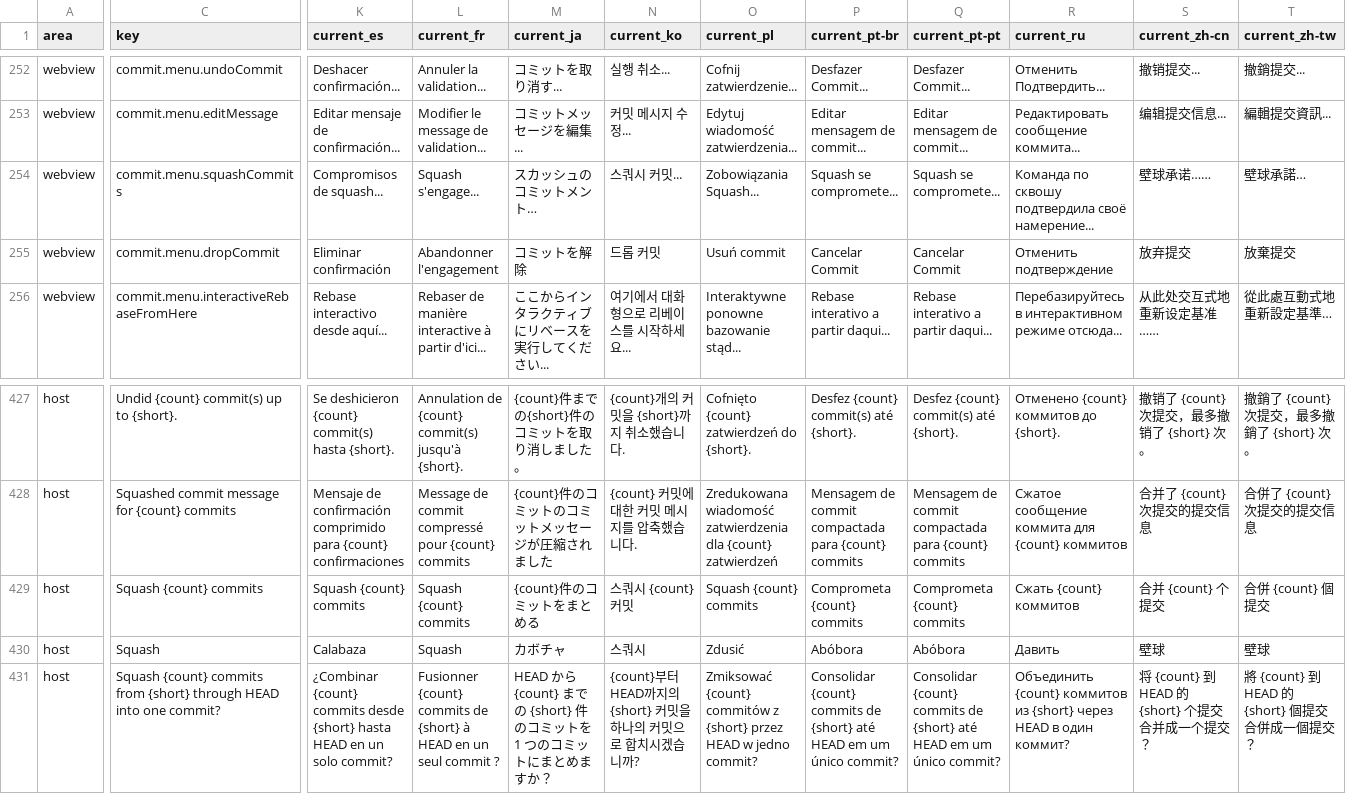
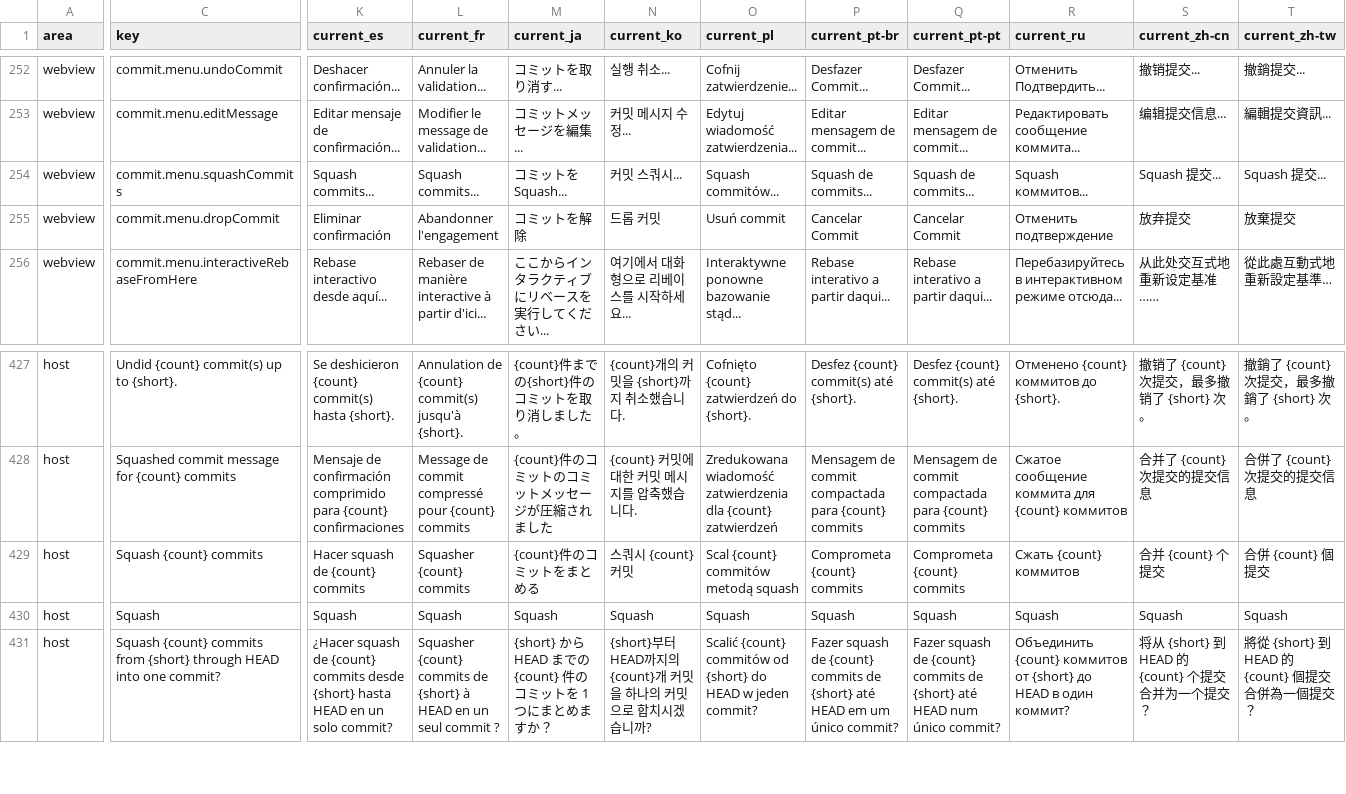
Before and after one commit to MaheshKok/IntelliGit, a CSV file: docs/localization_translation_review.csv, drawn as a sheet; only a part is shown, gaps mark what is left out; the diff covers the shown part only; the diff names each change by its address in the sheet, - before the commit and + after, or states it on an @@ line.

Commit message:
Fix reviewed localization strings

```diff
--- a/docs/localization_translation_review.csv
+++ b/docs/localization_translation_review.csv
-K254 (current_es): Compromisos de squash...
+K254 (current_es): Squash commits...
-L254 (current_fr): Squash s'engage...
+L254 (current_fr): Squash commits...
-M254 (current_ja): スカッシュのコミットメント…
+M254 (current_ja): コミットをSquash...
-N254 (current_ko): 스쿼시 커밋...
+N254 (current_ko): 커밋 스쿼시...
-O254 (current_pl): Zobowiązania Squash...
+O254 (current_pl): Squash commitów...
-P254 (current_pt-br): Squash se compromete...
+P254 (current_pt-br): Squash de commits...
-Q254 (current_pt-pt): Squash se compromete...
+Q254 (current_pt-pt): Squash de commits...
-R254 (current_ru): Команда по сквошу подтвердила своё намерение...
+R254 (current_ru): Squash коммитов...
-S254 (current_zh-cn): 壁球承诺……
+S254 (current_zh-cn): Squash 提交...
-T254 (current_zh-tw): 壁球承諾…
+T254 (current_zh-tw): Squash 提交...
-K429 (current_es): Squash {count} commits
+K429 (current_es): Hacer squash de {count} commits
-L429 (current_fr): Squash {count} commits
+L429 (current_fr): Squasher {count} commits
-O429 (current_pl): Squash {count} commits
+O429 (current_pl): Scal {count} commitów metodą squash
-K430 (current_es): Calabaza
+K430 (current_es): Squash
-M430 (current_ja): カボチャ
+M430 (current_ja): Squash
-N430 (current_ko): 스쿼시
+N430 (current_ko): Squash
-O430 (current_pl): Zdusić
+O430 (current_pl): Squash
-P430 (current_pt-br): Abóbora
+P430 (current_pt-br): Squash
-Q430 (current_pt-pt): Abóbora
+Q430 (current_pt-pt): Squash
-R430 (current_ru): Давить
+R430 (current_ru): Squash
-S430 (current_zh-cn): 壁球
+S430 (current_zh-cn): Squash
-T430 (current_zh-tw): 壁球
+T430 (current_zh-tw): Squash
-K431 (current_es): ¿Combinar {count} commits…
+K431 (current_es): ¿Hacer squash de {count} commits…
-L431 (current_fr): Fusionner {count} commits…
+L431 (current_fr): Squasher {count} commits…
-M431 (current_ja): HEAD から {count} までの {short} 件のコミットを 1 つのコミットにまとめ…
+M431 (current_ja): {short} から HEAD までの {count} 件のコミットを 1 つにまとめ…
-N431 (current_ko): {count}부터 HEAD까지의 {short} 커밋을…
+N431 (current_ko): {short}부터 HEAD까지의 {count}개 커밋을…
-O431 (current_pl): Zmiksować {count} commitów z {short} przez HEAD w jedno commit?
+O431 (current_pl): Scalić {count} commitów od {short} do HEAD w jeden commit?
-P431 (current_pt-br): Consolidar {count} commits…
+P431 (current_pt-br): Fazer squash de {count} commits…
-Q431 (current_pt-pt): Consolidar {count} commits de {short} até HEAD em um único commit?
+Q431 (current_pt-pt): Fazer squash de {count} commits de {short} até HEAD num único commit?
-R431 (current_ru): …{count} коммитов из {short} через HEAD в…
+R431 (current_ru): …{count} коммитов от {short} до HEAD в…
-S431 (current_zh-cn): 将 {count} 到 HEAD 的 {short} 个提交合并成一个提交？
+S431 (current_zh-cn): 将从 {short} 到 HEAD 的 {count} 个提交合并为一个提交？
-T431 (current_zh-tw): 將 {count} 到 HEAD 的 {short} 個提交合併成一個提交？
+T431 (current_zh-tw): 將從 {short} 到 HEAD 的 {count} 個提交合併為一個提交？
```
Also changed, not shown: 51 edited cells elsewhere in this file, 22 other files.
